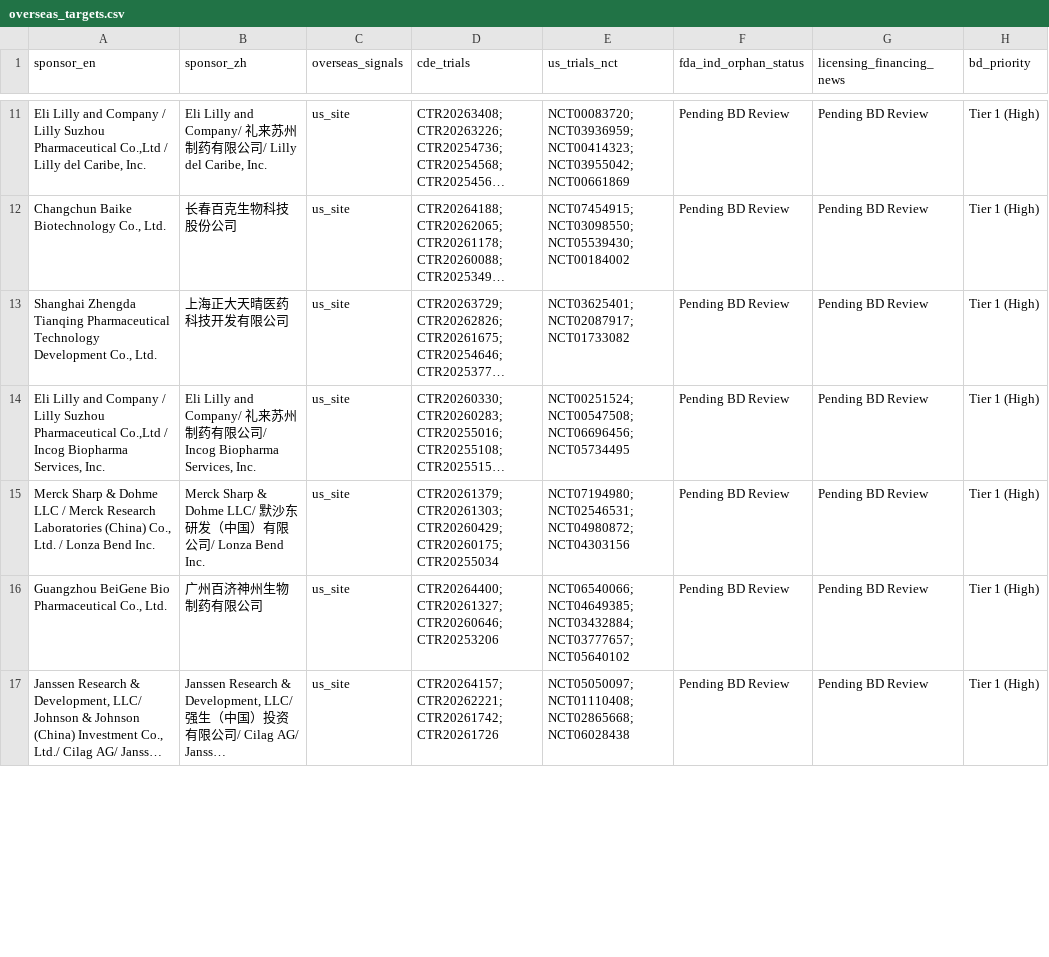
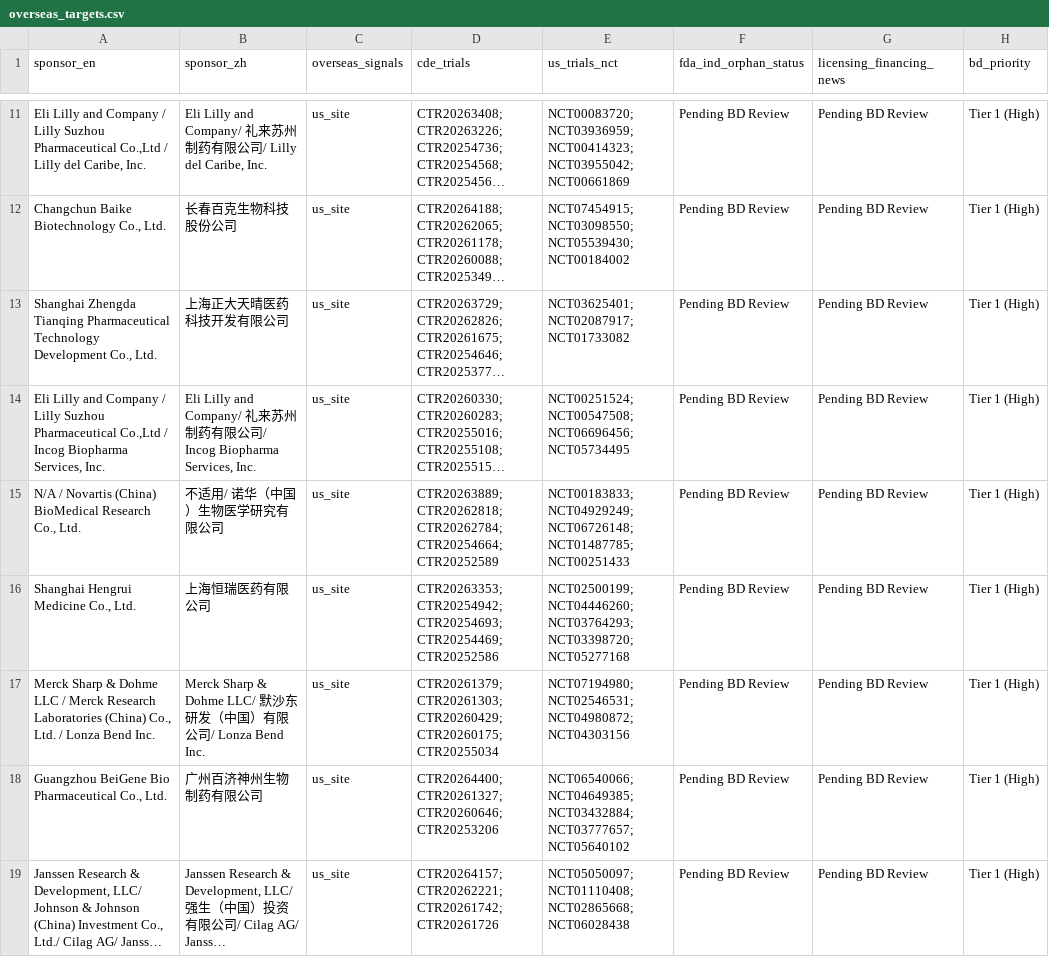
Before and after one commit to hutianle/cde-clinical-trials, a CSV file: data/overseas_targets.csv, drawn as a sheet; only a part is shown, gaps mark what is left out; long unchanged cells end in …; the diff covers the shown part only; the diff names each change by its address in the sheet, - before the commit and + after, or states it on an @@ line.

```diff
--- a/data/overseas_targets.csv
+++ b/data/overseas_targets.csv
+row 15: N/A / Novartis (China) BioMedical Research Co., Ltd. | 不适用/ 诺华（中国）生物医学研究有限公司 | us_site | CTR20263889; CTR20262818; CTR20262784; CTR20254664; CTR20252589 | NCT00183833; NCT04929249; NCT06726148; NCT01487785; NCT00251433 | Pending BD Review | Pending BD Review | Tier 1 (High)
+row 16: Shanghai Hengrui Medicine Co., Ltd. | 上海恒瑞医药有限公司 | us_site | CTR20263353; CTR20254942; CTR20254693; CTR20254469; CTR20252586 | NCT02500199; NCT04446260; NCT03764293; NCT03398720; NCT05277168 | Pending BD Review | Pending BD Review | Tier 1 (High)
```
Also changed, not shown: 2 added rows, 4 removed rows and 2 edited cells elsewhere in this file, 6 other files.
